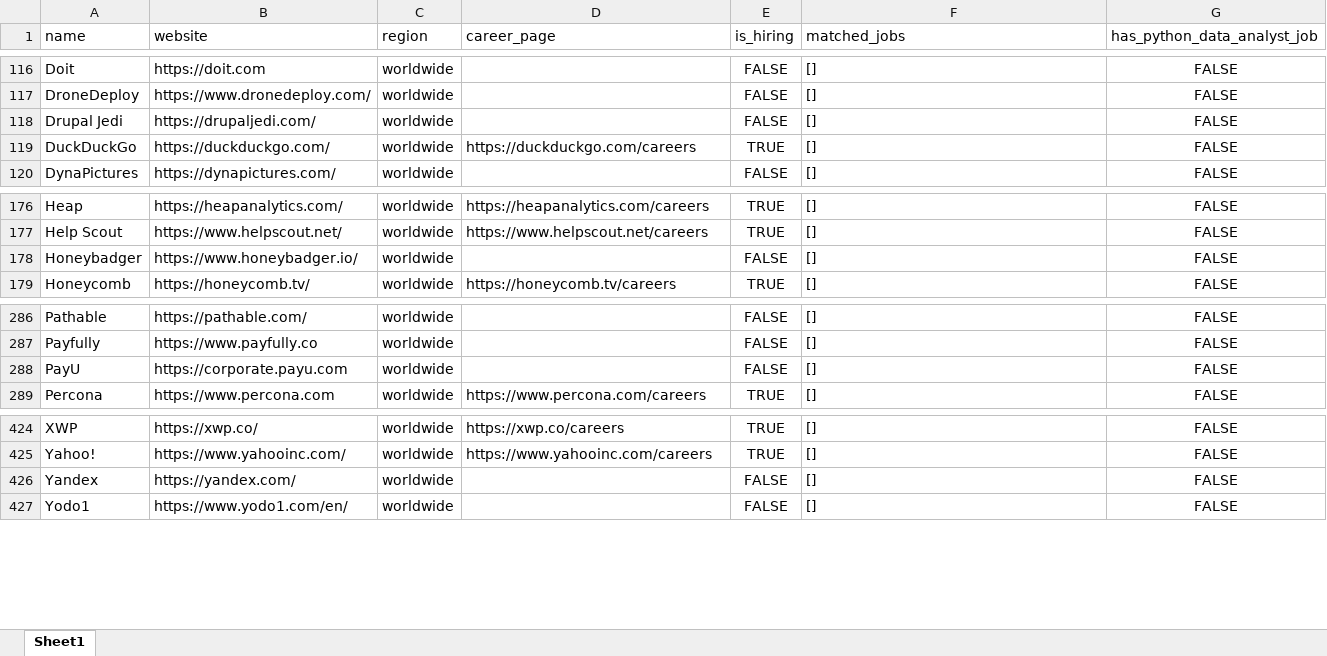
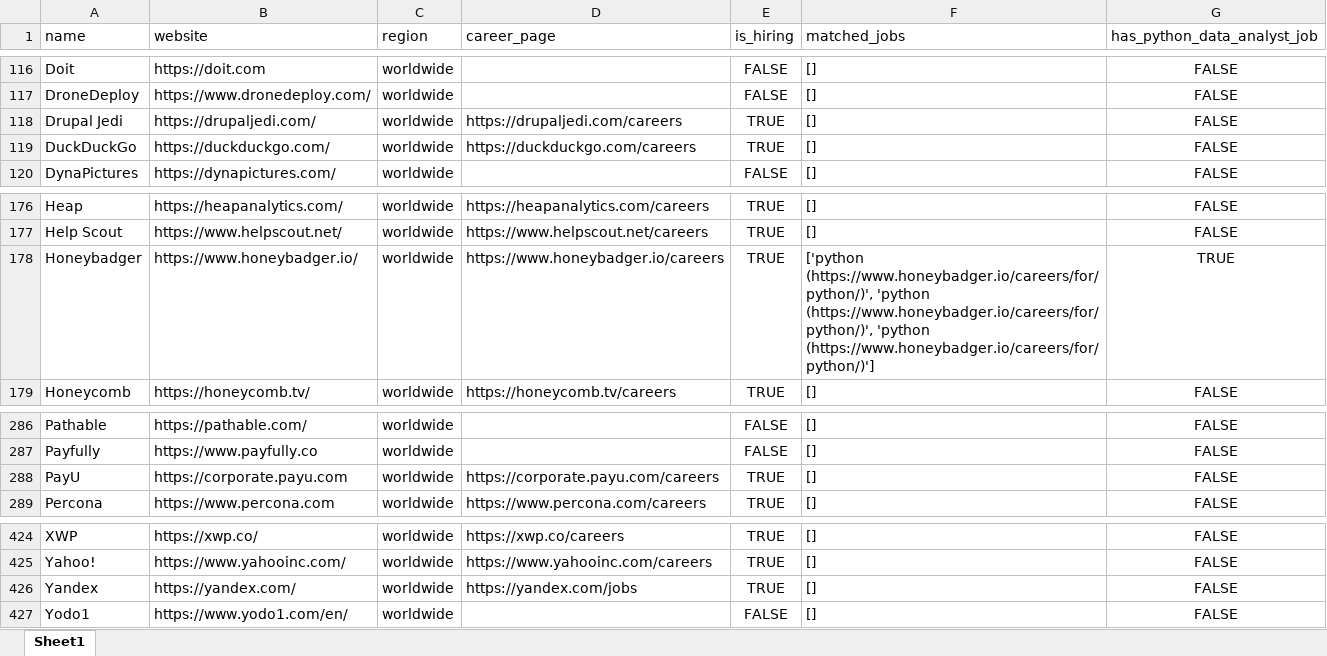
Before and after one commit to ChiaraVan1/remote-job-monitor, an Excel workbook: remote_companies_with_python_jobs_cached.xlsx, sheet Sheet1, drawn as a sheet; only a part is shown, gaps mark what is left out; values as stored, in another font and other column widths than the file's, no borders; the diff names each change by its address in the sheet, - before the commit and + after, or states it on an @@ line.

```diff
--- a/remote_companies_with_python_jobs_cached.xlsx (sheet Sheet1)
+++ b/remote_companies_with_python_jobs_cached.xlsx (sheet Sheet1)
-D118 (career_page): (empty)
+D118 (career_page): https://drupaljedi.com/careers
-E118 (is_hiring): FALSE
+E118 (is_hiring): TRUE
-D178 (career_page): (empty)
+D178 (career_page): https://www.honeybadger.io/careers
-E178 (is_hiring): FALSE
+E178 (is_hiring): TRUE
-F178 (matched_jobs): []
+F178 (matched_jobs): ['python (https://www.honeybadger.io/careers/for/python/)', 'python (https://www.honeybadger.io/careers/for/python/)', 'python (https://www.honeybadger.io/careers/for/python/)']
-G178 (has_python_data_analyst_job): FALSE
+G178 (has_python_data_analyst_job): TRUE
-D288 (career_page): (empty)
+D288 (career_page): https://corporate.payu.com/careers
-E288 (is_hiring): FALSE
+E288 (is_hiring): TRUE
-D426 (career_page): (empty)
+D426 (career_page): https://yandex.com/jobs
-E426 (is_hiring): FALSE
+E426 (is_hiring): TRUE
```
Also changed, not shown: 1 other file.
